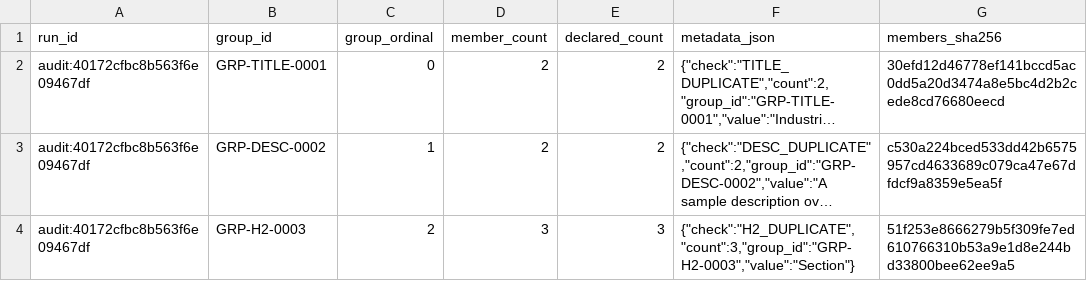
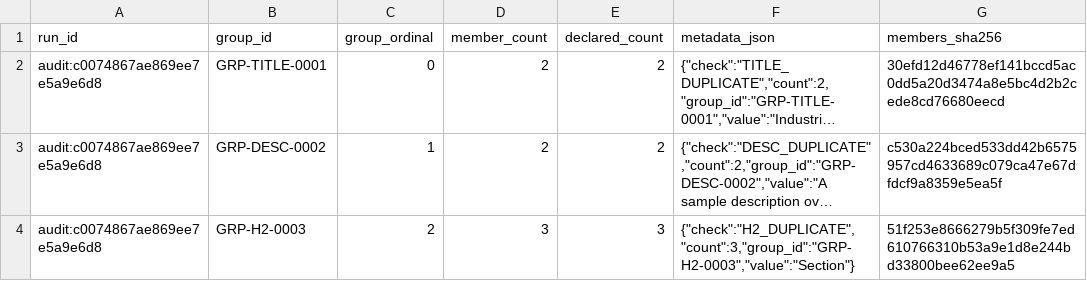
Before and after one commit to PavloSEO/spiderhead, a CSV file: docs/examples/reporting-pack/worksheets/group-groups-0001.csv, drawn as a sheet; long unchanged cells end in …; the diff names each change by its address in the sheet, - before the commit and + after, or states it on an @@ line.

```diff
--- a/docs/examples/reporting-pack/worksheets/group-groups-0001.csv
+++ b/docs/examples/reporting-pack/worksheets/group-groups-0001.csv
-A2:A4 (run_id): audit:40172cfbc8b563f6e09467df
+A2:A4 (run_id): audit:c0074867ae869ee7e5a9e6d8
```
Also changed, not shown: docs/examples/reporting-pack/worksheets/cohorts-0001.csv, docs/examples/reporting-pack/worksheets/findings-0001.csv, 6 other files.
